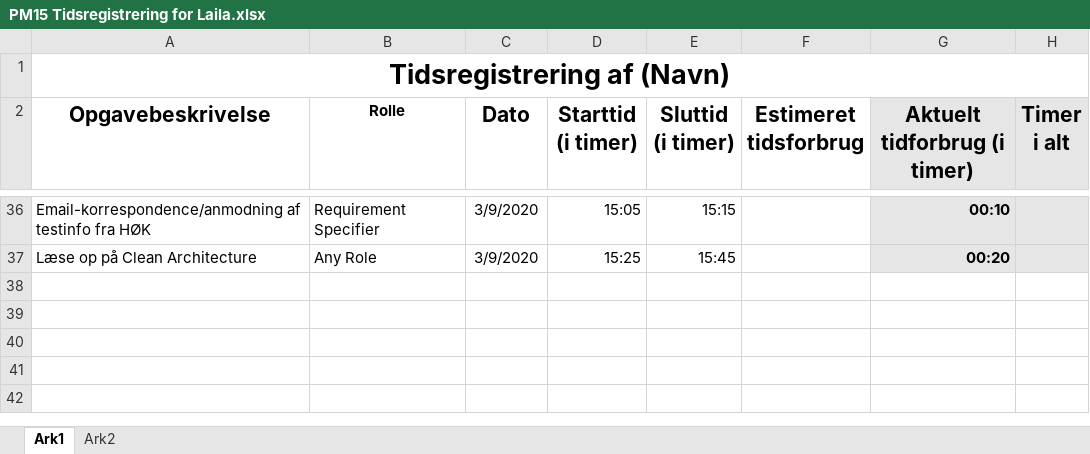
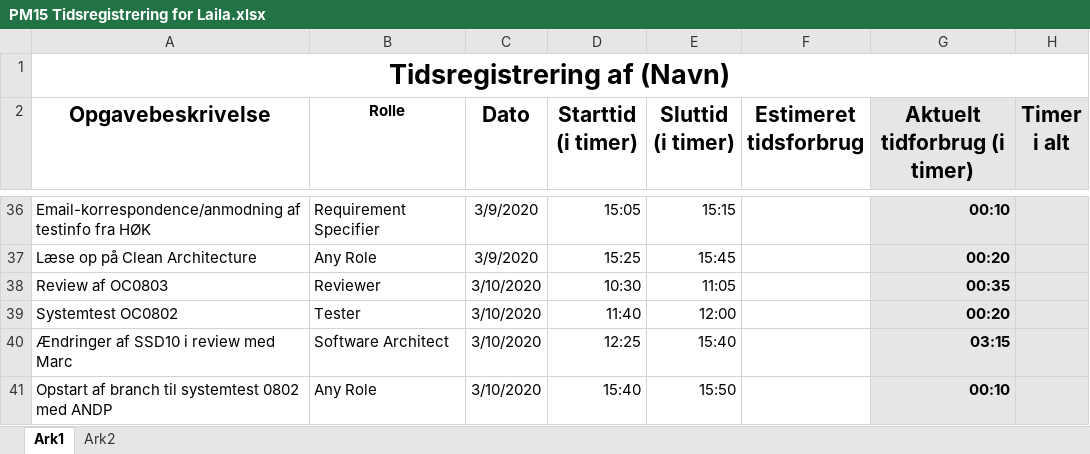
Before and after one commit to zealand-andp/HoeKulator, an Excel workbook: 08 Project Management/Tidsregistrering/PM15 Tidsregistrering for Laila.xlsx, sheet Ark1, drawn as a sheet; only a part is shown, gaps mark what is left out; values as stored, in another font and other column widths than the file's, no borders; charts and pictures not drawn; the diff names each change by its address in the sheet, - before the commit and + after, or states it on an @@ line.

Commit message:
Update PM15 Tidsregistrering for Laila.xlsx
PM15

```diff
--- a/08 Project Management/Tidsregistrering/PM15 Tidsregistrering for Laila.xlsx (sheet Ark1)
+++ b/08 Project Management/Tidsregistrering/PM15 Tidsregistrering for Laila.xlsx (sheet Ark1)
+row 38: Review af OC0803 | Reviewer | 3/10/2020 | 10:30 | 11:05 |  | 00:35
+row 39: Systemtest OC0802 | Tester | 3/10/2020 | 11:40 | 12:00 |  | 00:20
+row 40: Ændringer af SSD10 i review med Marc | Software Architect | 3/10/2020 | 12:25 | 15:40 |  | 03:15
+row 41: Opstart af branch til systemtest 0802 med ANDP | Any Role | 3/10/2020 | 15:40 | 15:50 |  | 00:10
```
